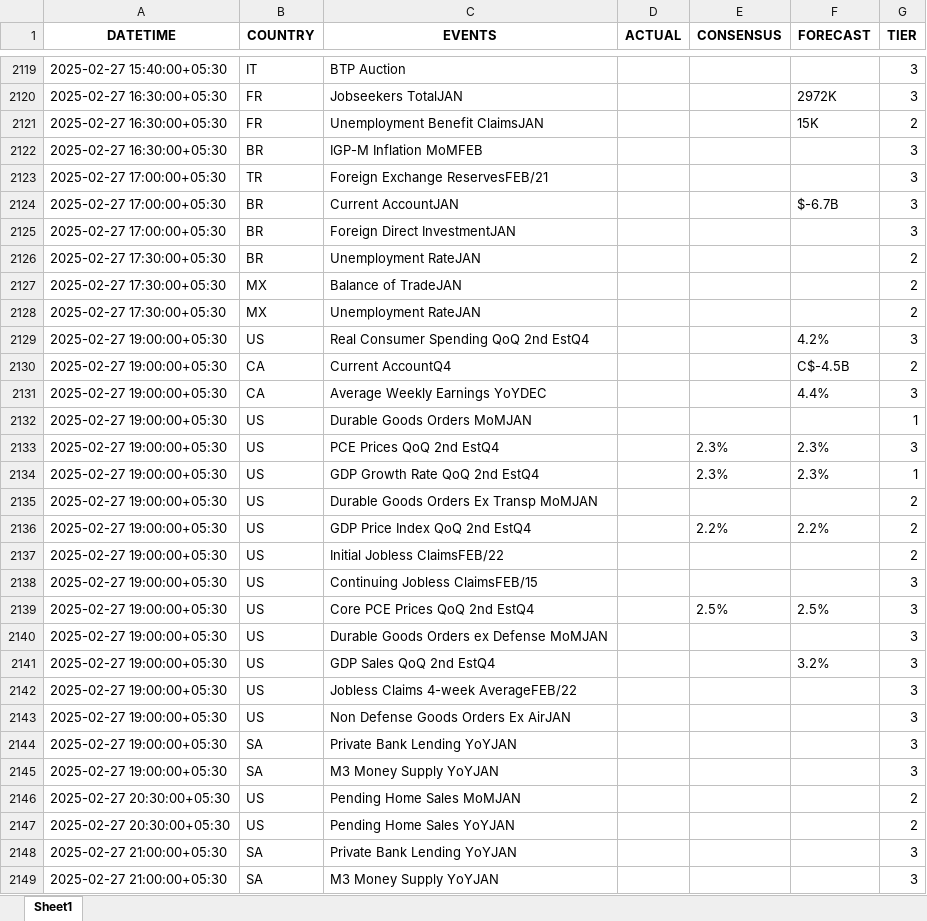
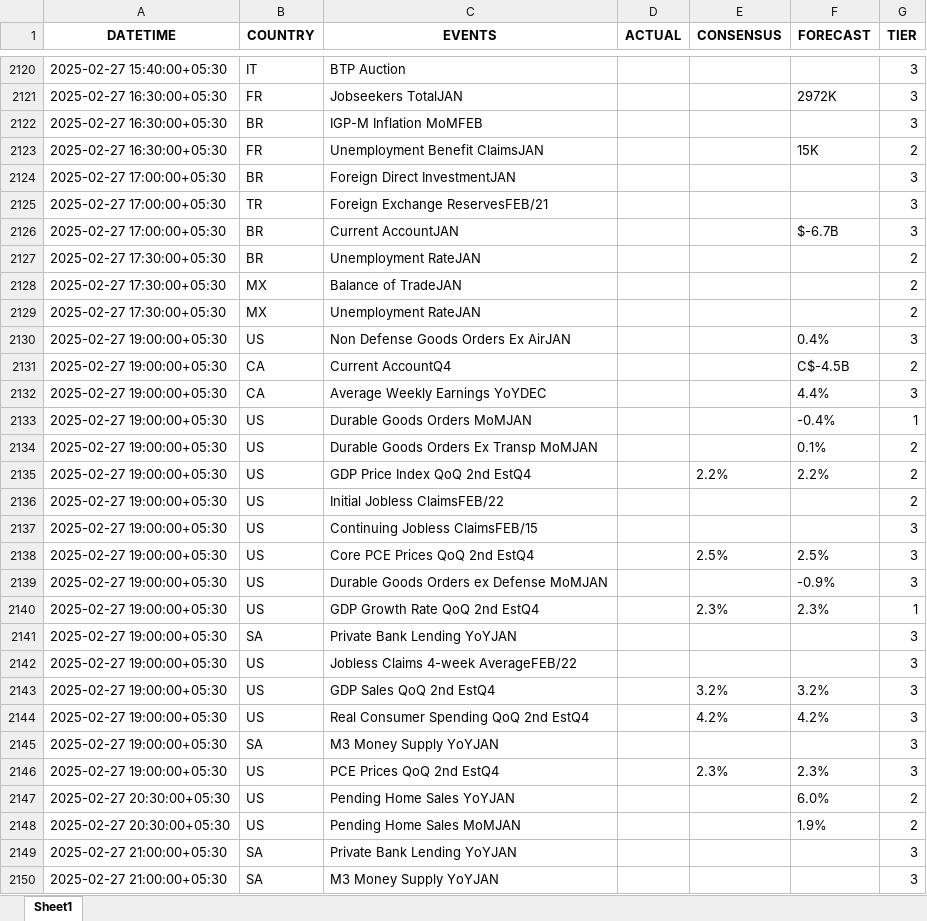
Before and after one commit to krishanggupta/distributionproject_rev1, an Excel workbook: Input_data/IST_All Countries_trad_eco_cal_2025-01-01_to_2025-03-01.xlsx, sheet Sheet1, drawn as a sheet; only a part is shown, gaps mark what is left out; values as stored, in another font and other column widths than the file's, no borders; removed rows and columns are numbered as before the commit, all else as after; the diff covers the shown part only; the diff names each change by its address in the sheet, - before the commit and + after, or states it on an @@ line.

```diff
--- a/Input_data/IST_All Countries_trad_eco_cal_2025-01-01_to_2025-03-01.xlsx (sheet Sheet1)
+++ b/Input_data/IST_All Countries_trad_eco_cal_2025-01-01_to_2025-03-01.xlsx (sheet Sheet1)
@@ row 2121 moved to row 2123: 2025-02-27 16:30:00+05:30 @@
@@ row 2125 moved to row 2124: 2025-02-27 17:00:00+05:30 @@
-C2130 (EVENTS): Real Consumer Spending QoQ 2nd EstQ4
+C2130 (EVENTS): Non Defense Goods Orders Ex AirJAN
-F2130 (FORECAST): 4.2%
+F2130 (FORECAST): 0.4%
-F2133 (FORECAST): (empty)
+F2133 (FORECAST): -0.4%
-row 2134: 2025-02-27 19:00:00+05:30 | US | GDP Growth Rate QoQ 2nd EstQ4 |  | 2.3% | 2.3% | 1
-F2134 (FORECAST): (empty)
+F2134 (FORECAST): 0.1%
-F2139 (FORECAST): (empty)
+F2139 (FORECAST): -0.9%
-C2140 (EVENTS): GDP Sales QoQ 2nd EstQ4
+C2140 (EVENTS): GDP Growth Rate QoQ 2nd EstQ4
-E2140 (CONSENSUS): (empty)
+E2140 (CONSENSUS): 2.3%
-F2140 (FORECAST): 3.2%
+F2140 (FORECAST): 2.3%
-G2140 (TIER): 3
+G2140 (TIER): 1
-row 2143: 2025-02-27 19:00:00+05:30 | US | Non Defense Goods Orders Ex AirJAN |  |  |  | 3
+row 2143: 2025-02-27 19:00:00+05:30 | US | GDP Sales QoQ 2nd EstQ4 |  | 3.2% | 3.2% | 3
+row 2144: 2025-02-27 19:00:00+05:30 | US | Real Consumer Spending QoQ 2nd EstQ4 |  | 4.2% | 4.2% | 3
@@ row 2133 moved to row 2146: 2025-02-27 19:00:00+05:30 @@
-C2147 (EVENTS): Pending Home Sales MoMJAN
+C2147 (EVENTS): Pending Home Sales YoYJAN
-F2147 (FORECAST): (empty)
+F2147 (FORECAST): 6.0%
-C2148 (EVENTS): Pending Home Sales YoYJAN
+C2148 (EVENTS): Pending Home Sales MoMJAN
-F2148 (FORECAST): (empty)
+F2148 (FORECAST): 1.9%
```
Also changed, not shown: 5 added rows, 4 removed rows, 562 moved rows and 14 edited cells elsewhere in this sheet, Input_data/EST_All Countries_trad_eco_cal_2025-01-01_to_2025-03-07.xlsx, Input_data/EST_US_trad_eco_cal_2025-01-02_to_2025-03-07.xlsx, 5 other files.
